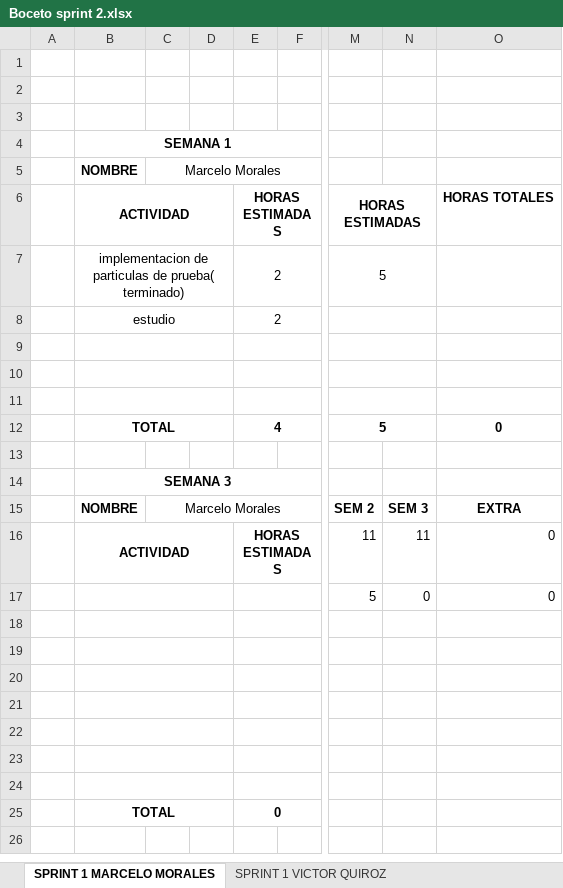
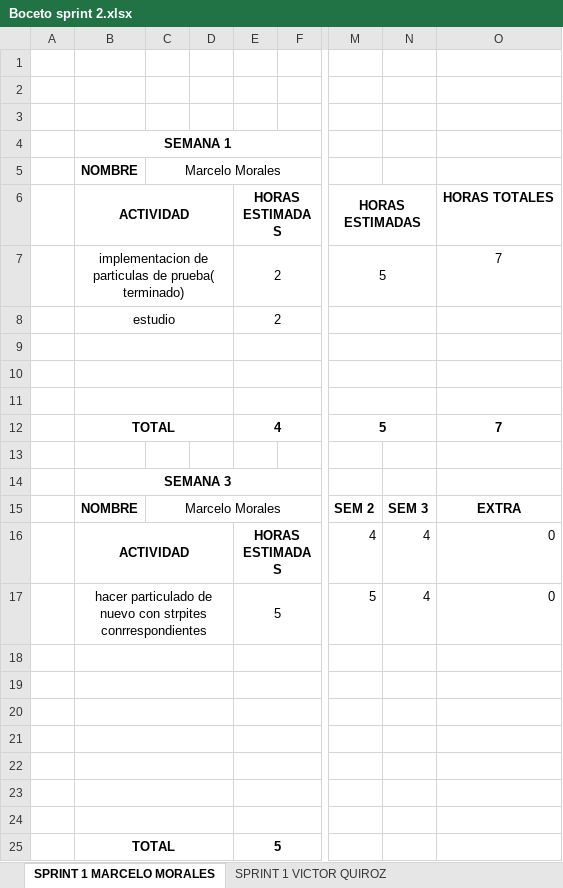
Before and after one commit to vicquiroz/SlimeSmasher, an Excel workbook: burndown y trabajo de equipo/Boceto sprint 2.xlsx, sheet SPRINT 1 MARCELO MORALES, drawn as a sheet; only a part is shown, gaps mark what is left out; values as stored, in another font and other column widths than the file's, no borders; charts and pictures not drawn; the diff names each change by its address in the sheet, - before the commit and + after, or states it on an @@ line.

Commit message:
avance semana 2 sprint 2

```diff
--- a/burndown y trabajo de equipo/Boceto sprint 2.xlsx (sheet SPRINT 1 MARCELO MORALES)
+++ b/burndown y trabajo de equipo/Boceto sprint 2.xlsx (sheet SPRINT 1 MARCELO MORALES)
-O7: (empty)
+O7: 7
-O12: 0
+O12: 7
-M16: 11
+M16: 4
-N16: 11
+N16: 4
-B17: (empty)
+B17: hacer particulado de nuevo con strpites conrrespondientes
-E17: (empty)
+E17: 5
-N17: 0
+N17: 4
-E25: 0
+E25: 5
```
Also changed, not shown: sheet SPRINT 1 VICTOR QUIROZ, sheet SPRINT 1 JORDY NAVEAS, sheet SPRINT 1 KATERINNE LEIVA, sheet SPRINT 1 JEAN NAIL, charts or pictures.
